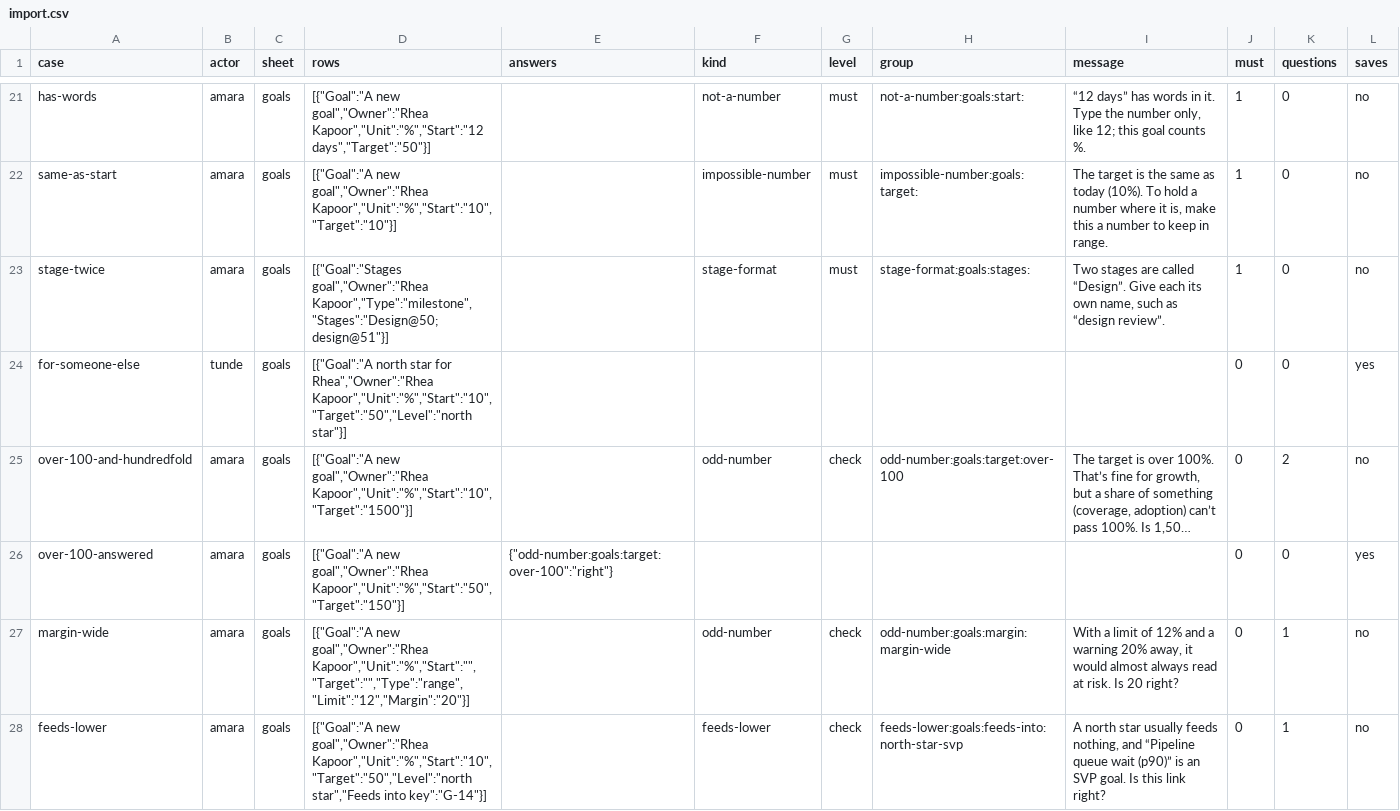
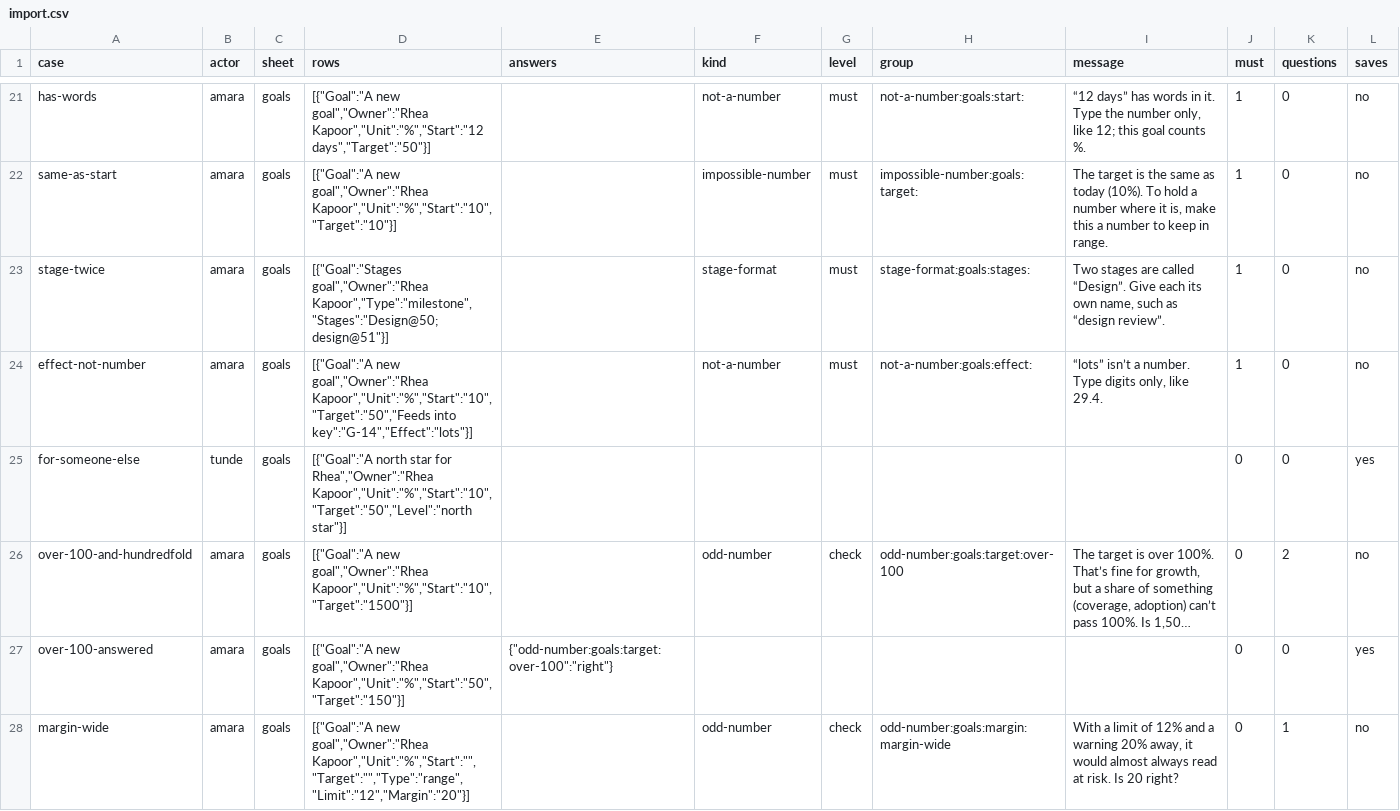
Before and after one commit to sconies/goals-app, a CSV file: spec/conformance/import.csv, drawn as a sheet; only a part is shown, gaps mark what is left out; the shorter side is filled out with more unchanged rows; long unchanged cells end in …; the diff covers the shown part only; the diff names each change by its address in the sheet, - before the commit and + after, or states it on an @@ line.

```diff
--- a/spec/conformance/import.csv
+++ b/spec/conformance/import.csv
+row 24: effect-not-number | amara | goals | [{"Goal":"A new goal","Owner":"Rhea Kapoor","Unit":"%","Start":"10","Target":"50","Feeds into key":"G-14","Effect":"lots"}] |  | not-a-number | must | not-a-number:goals:effect: | “lots” isn’t a number. Type digits only, like 29.4. | 1 | 0 | no
```
Also changed, not shown: 1 added row elsewhere in this file, 24 other files.
